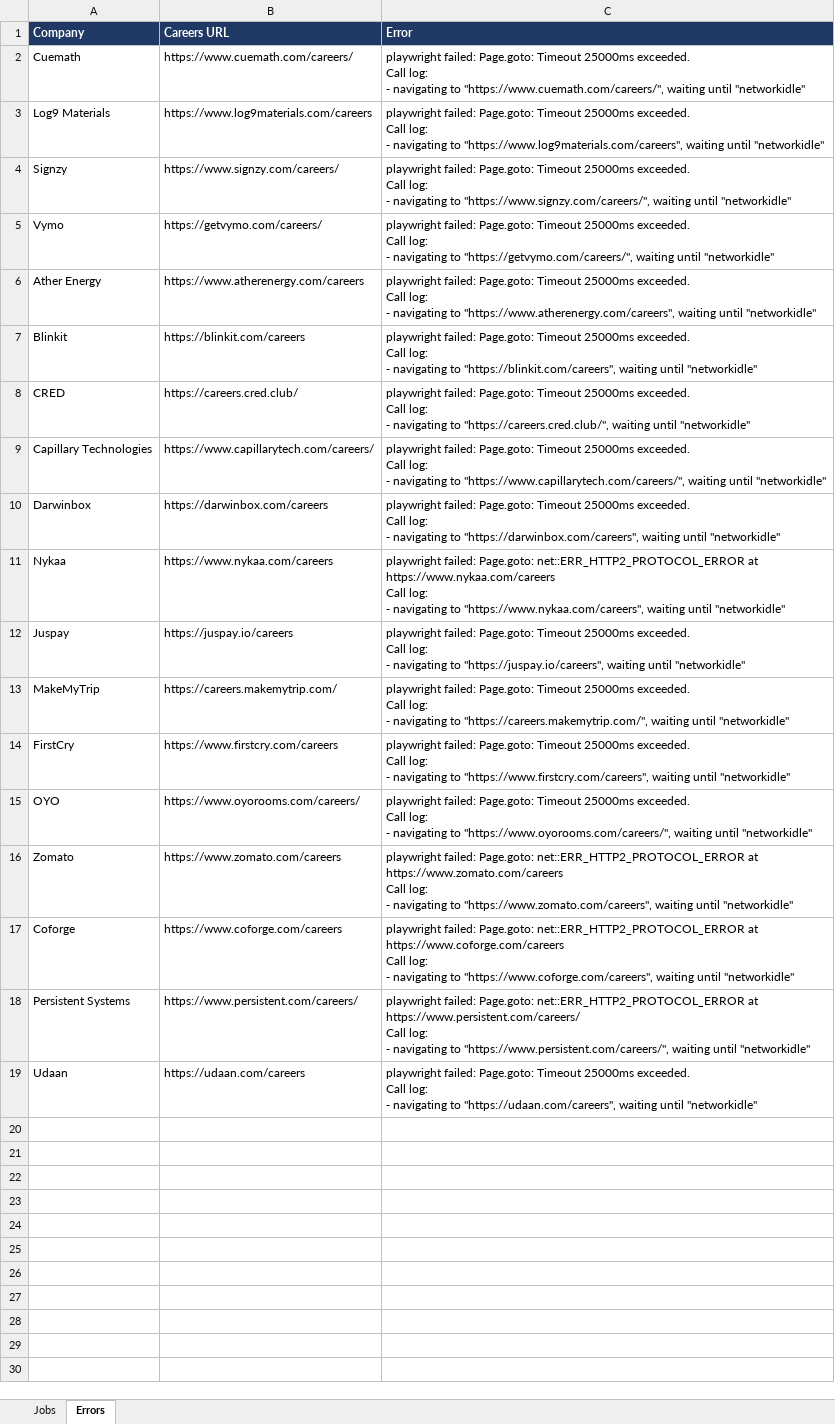
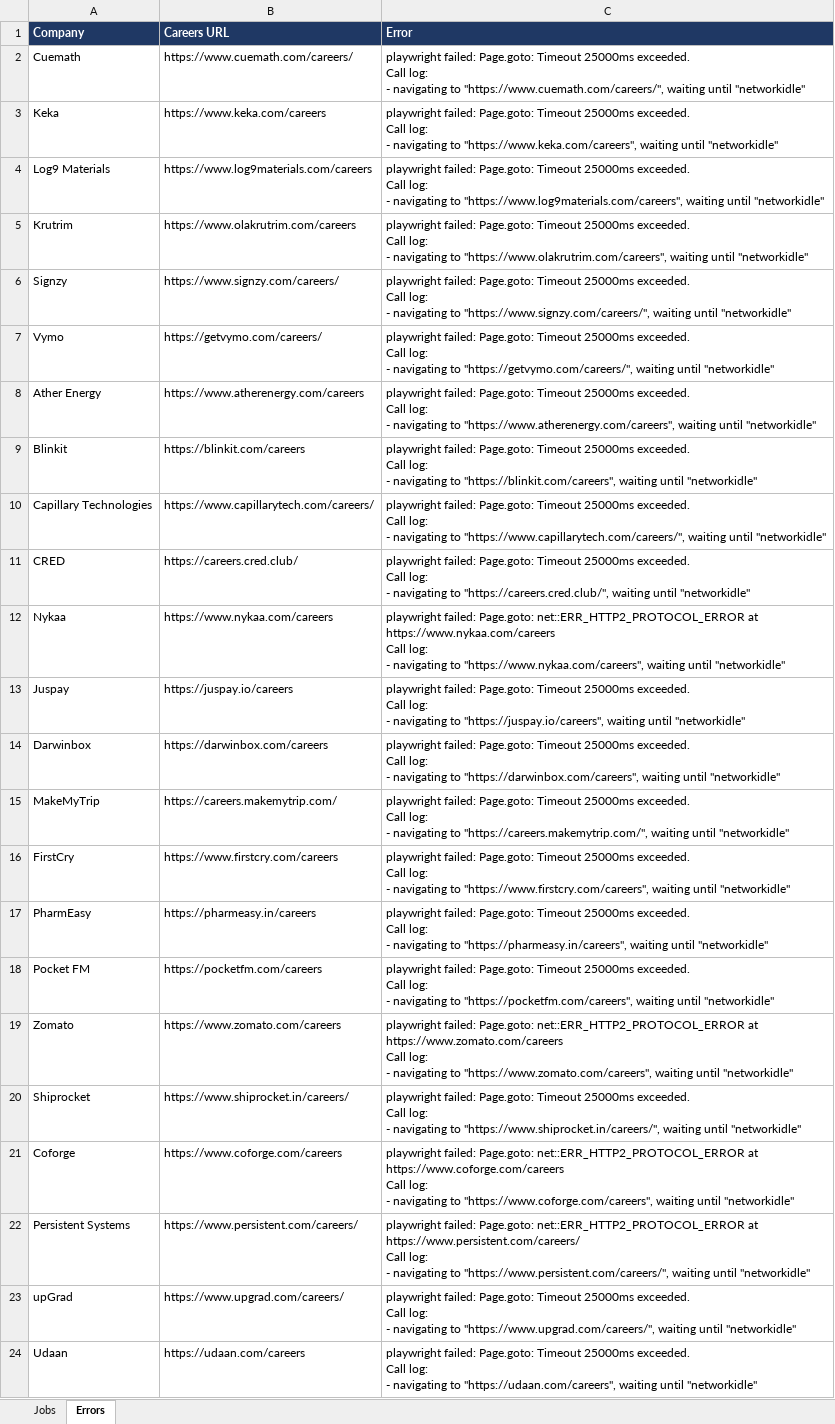
Before and after one commit to Lakshhiitaaa/JobTracker, an Excel workbook: reports/jobs_2026-10-01.xlsx, sheet Errors, drawn as a sheet; values as stored, in another font and other column widths than the file's, no borders; removed rows and columns are numbered as before the commit, all else as after; ↵ is a line break in a cell; the diff names each change by its address in the sheet, - before the commit and + after, or states it on an @@ line.

```diff
--- a/reports/jobs_2026-10-01.xlsx (sheet Errors)
+++ b/reports/jobs_2026-10-01.xlsx (sheet Errors)
+row 3: Keka | https://www.keka.com/careers | playwright failed: Page.goto: Timeout 25000ms exceeded. ↵ Call log: ↵ - navigating to "https://www.keka.com/careers", waiting until "networkidle"
+row 5: Krutrim | https://www.olakrutrim.com/careers | playwright failed: Page.goto: Timeout 25000ms exceeded. ↵ Call log: ↵ - navigating to "https://www.olakrutrim.com/careers", waiting until "networkidle"
@@ row 9 moved to row 10: Capillary Technologies @@
@@ row 10 moved to row 14: Darwinbox @@
-row 15: OYO | https://www.oyorooms.com/careers/ | playwright failed: Page.goto: Timeout 25000ms exceeded. ↵ Call log: ↵ - navigating to "https://www.oyorooms.com/careers/", waiting until "networkidle"
+row 17: PharmEasy | https://pharmeasy.in/careers | playwright failed: Page.goto: Timeout 25000ms exceeded. ↵ Call log: ↵ - navigating to "https://pharmeasy.in/careers", waiting until "networkidle"
+row 18: Pocket FM | https://pocketfm.com/careers | playwright failed: Page.goto: Timeout 25000ms exceeded. ↵ Call log: ↵ - navigating to "https://pocketfm.com/careers", waiting until "networkidle"
+row 20: Shiprocket | https://www.shiprocket.in/careers/ | playwright failed: Page.goto: Timeout 25000ms exceeded. ↵ Call log: ↵ - navigating to "https://www.shiprocket.in/careers/", waiting until "networkidle"
+row 23: upGrad | https://www.upgrad.com/careers/ | playwright failed: Page.goto: Timeout 25000ms exceeded. ↵ Call log: ↵ - navigating to "https://www.upgrad.com/careers/", waiting until "networkidle"
```
Also changed, not shown: sheet Jobs, 1 other file.
